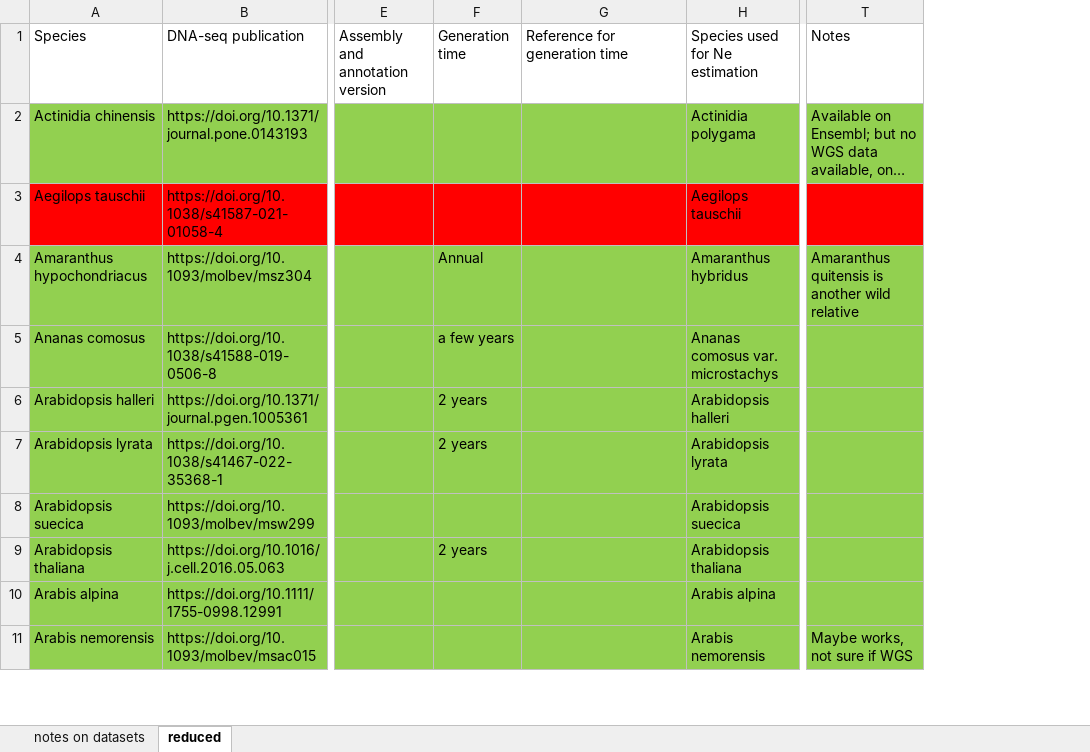
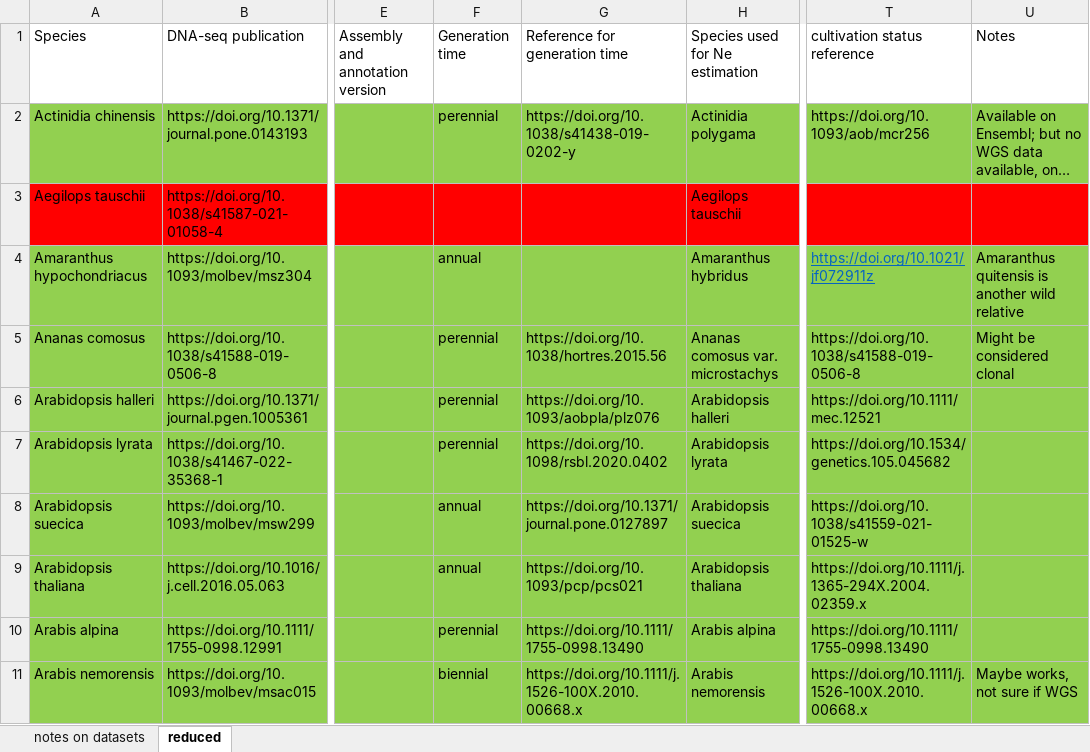
Before and after one commit to milesroberts-123/tajimasDacrossSpecies, an Excel workbook: doc/2022-10-04_allPlantPolymorphisms_bioprojects.xlsx, sheet reduced, drawn as a sheet; only a part is shown, gaps mark what is left out; long unchanged cells end in …; values as stored, in another font and other column widths than the file's, no borders; addresses are those after the commit; the diff covers the shown part only; the diff names each change by its address in the sheet, - before the commit and + after, or states it on an @@ line.

Commit message:
add annual perennial covariate

```diff
--- a/doc/2022-10-04_allPlantPolymorphisms_bioprojects.xlsx (sheet reduced)
+++ b/doc/2022-10-04_allPlantPolymorphisms_bioprojects.xlsx (sheet reduced)
+column T (cultivation status reference), rows 2-11: https://doi.org/10.1093/aob/mcr256 |  | https://doi.org/10.1021/jf072911z | https://doi.org/10.1038/s41588-019-0506-8 | https://doi.org/10.1111/mec.12521 | https://doi.org/10.1534/genetics.105.045682 | https://doi.org/10.1038/s41559-021-01525-w | https://doi.org/10.1111/j.1365-294X.2004.02359.x | https://doi.org/10.1111/1755-0998.13490 | https://doi.org/10.1111/j.1526-100X.2010.00668.x
-F2 (Generation time): (empty)
+F2 (Generation time): perennial
-G2 (Reference for generation time): (empty)
+G2 (Reference for generation time): https://doi.org/10.1038/s41438-019-0202-y
-F4 (Generation time): Annual
+F4 (Generation time): annual
-F5 (Generation time): a few years
+F5 (Generation time): perennial
-G5 (Reference for generation time): (empty)
+G5 (Reference for generation time): https://doi.org/10.1038/hortres.2015.56
-U5 (Notes): (empty)
+U5 (Notes): Might be considered clonal
-F6:F7 (Generation time): 2 years
+F6:F7 (Generation time): perennial
-G6 (Reference for generation time): (empty)
+G6 (Reference for generation time): https://doi.org/10.1093/aobpla/plz076
-G7 (Reference for generation time): (empty)
+G7 (Reference for generation time): https://doi.org/10.1098/rsbl.2020.0402
-F8 (Generation time): (empty)
+F8 (Generation time): annual
-G8 (Reference for generation time): (empty)
+G8 (Reference for generation time): https://doi.org/10.1371/journal.pone.0127897
-F9 (Generation time): 2 years
+F9 (Generation time): annual
-G9 (Reference for generation time): (empty)
+G9 (Reference for generation time): https://doi.org/10.1093/pcp/pcs021
-F10 (Generation time): (empty)
+F10 (Generation time): perennial
-G10 (Reference for generation time): (empty)
+G10 (Reference for generation time): https://doi.org/10.1111/1755-0998.13490
-F11 (Generation time): (empty)
+F11 (Generation time): biennial
-G11 (Reference for generation time): (empty)
+G11 (Reference for generation time): https://doi.org/10.1111/j.1526-100X.2010.00668.x
```
Also changed, not shown: 96 edited cells elsewhere in this sheet, 4 other files.
